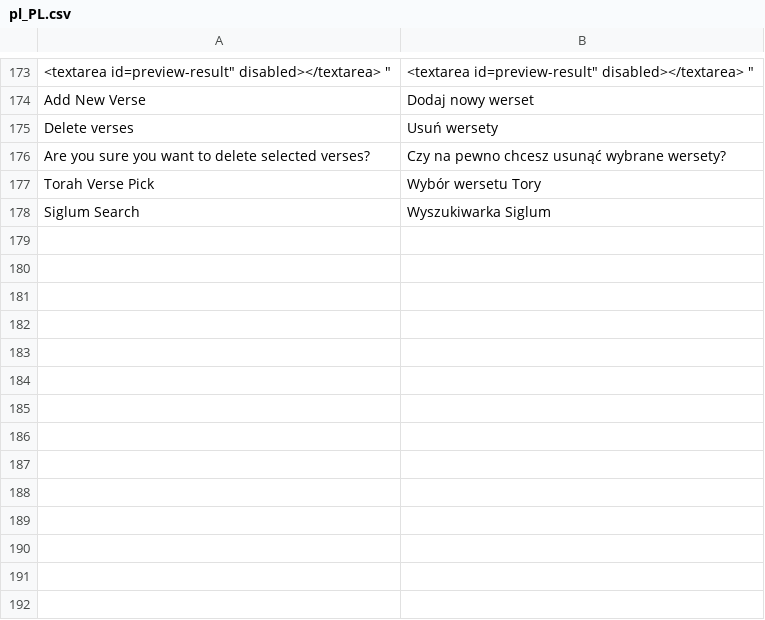
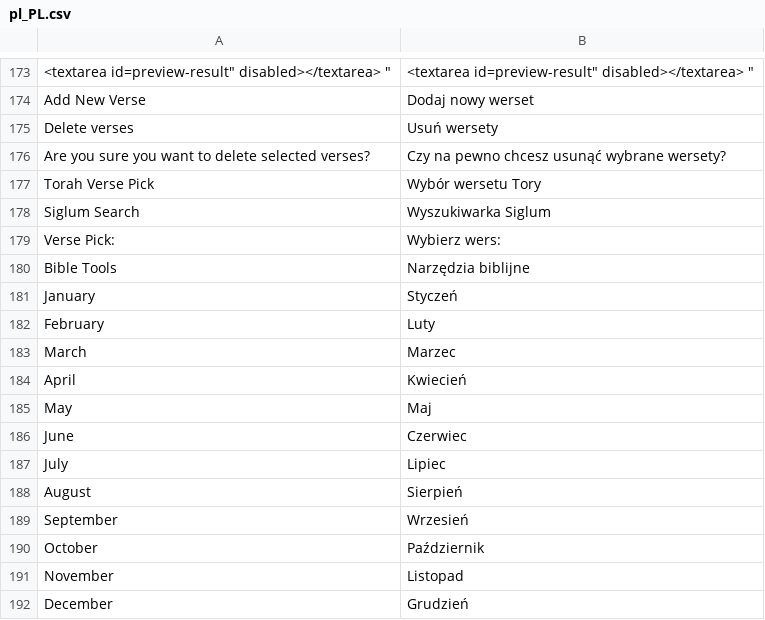
Before and after one commit to JaroslawZielinski/TorahVerse-M2, a CSV file: i18n/pl_PL.csv, drawn as a sheet; only a part is shown, gaps mark what is left out; the diff names each change by its address in the sheet, - before the commit and + after, or states it on an @@ line.

```diff
--- a/i18n/pl_PL.csv
+++ b/i18n/pl_PL.csv
+row 179: Verse Pick: | Wybierz wers:
+row 180: Bible Tools | Narzędzia biblijne
+row 181: January | Styczeń
+row 182: February | Luty
+row 183: March | Marzec
+row 184: April | Kwiecień
+row 185: May | Maj
+row 186: June | Czerwiec
+row 187: July | Lipiec
+row 188: August | Sierpień
+row 189: September | Wrzesień
+row 190: October | Październik
+row 191: November | Listopad
+row 192: December | Grudzień
```
Also changed, not shown: i18n/en_US.csv, 42 other files.
